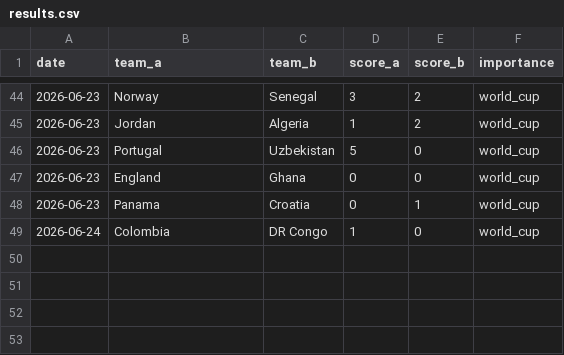
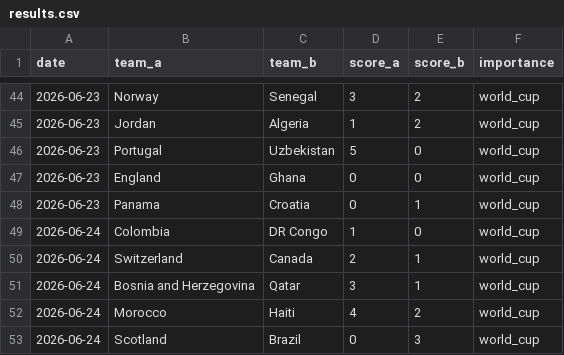
Before and after one commit to Ricosaur/worldcup-sim, a CSV file: data/results.csv, drawn as a sheet; only a part is shown, gaps mark what is left out; the diff names each change by its address in the sheet, - before the commit and + after, or states it on an @@ line.

```diff
--- a/data/results.csv
+++ b/data/results.csv
+row 50: 2026-06-24 | Switzerland | Canada | 2 | 1 | world_cup
+row 51: 2026-06-24 | Bosnia and Herzegovina | Qatar | 3 | 1 | world_cup
+row 52: 2026-06-24 | Morocco | Haiti | 4 | 2 | world_cup
+row 53: 2026-06-24 | Scotland | Brazil | 0 | 3 | world_cup
```
Also changed, not shown: data/elo_ratings.csv.
